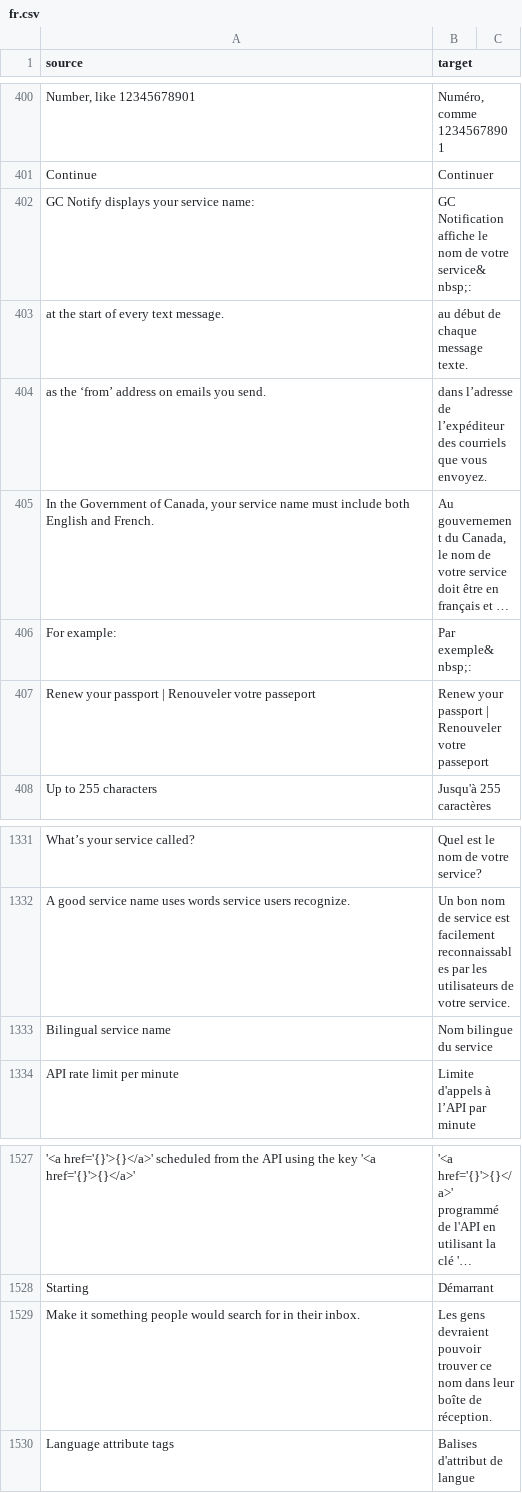
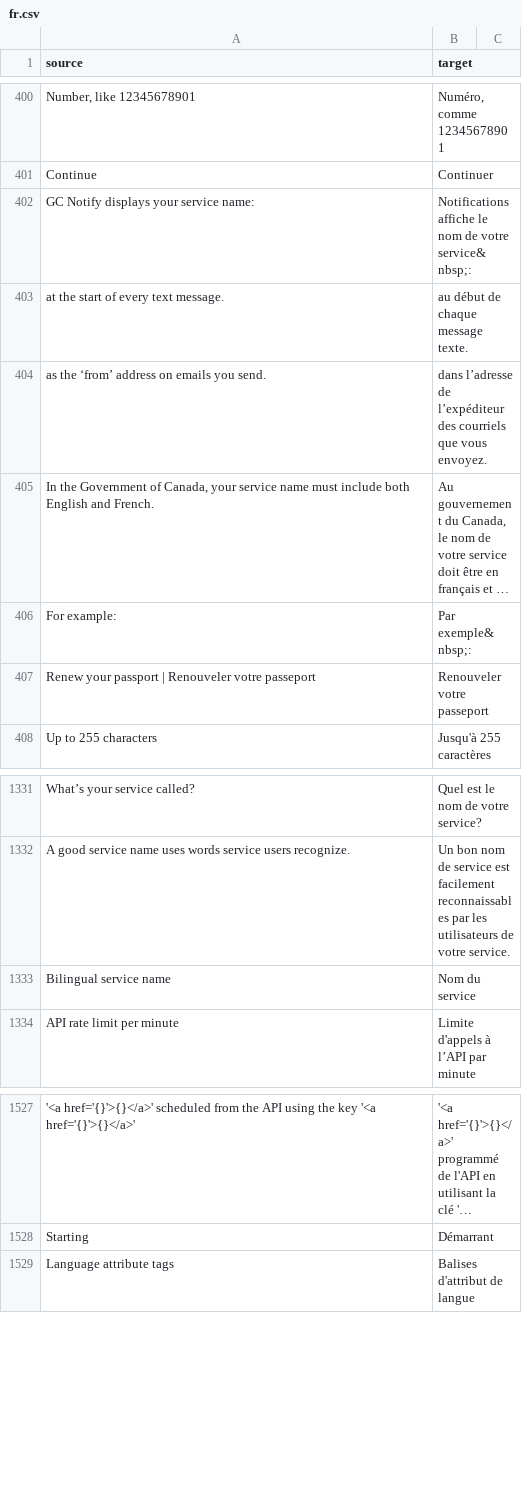
Before and after one commit to betagouv/notification-admin, a CSV file: app/translations/csv/fr.csv, drawn as a sheet; only a part is shown, gaps mark what is left out; long unchanged cells end in ….

```diff
--- a/app/translations/csv/fr.csv
+++ b/app/translations/csv/fr.csv
@@ -401,3 +401,3 @@
 "Continue","Continuer"
-"GC Notify displays your service name:","GC Notification affiche le nom de votre service&nbsp;:"
+"GC Notify displays your service name:","Notifications affiche le nom de votre service&nbsp;:"
 "at the start of every text message.","au début de chaque message texte."
@@ -406,3 +406,3 @@
 "For example:","Par exemple&nbsp;:"
-"Renew your passport | Renouveler votre passeport","Renew your passport | Renouveler votre passeport"
+"Renew your passport | Renouveler votre passeport","Renouveler votre passeport"
 "Up to 255 characters","Jusqu'à 255 caractères"
@@ -1332,3 +1332,3 @@
 "A good service name uses words service users recognize.","Un bon nom de service est facilement reconnaissables par les utilisateurs de votre service."
-"Bilingual service name","Nom bilingue du service"
+"Bilingual service name","Nom du service"
 "API rate limit per minute","Limite d'appels à l’API par minute"
@@ -1528,3 +1528,2 @@
 "Starting","Démarrant"
-"Make it something people would search for in their inbox.","Les gens devraient pouvoir trouver ce nom dans leur boîte de réception."
 "Language attribute tags","Balises d'attribut de langue"
```
Also changed, not shown: 11 other files.
